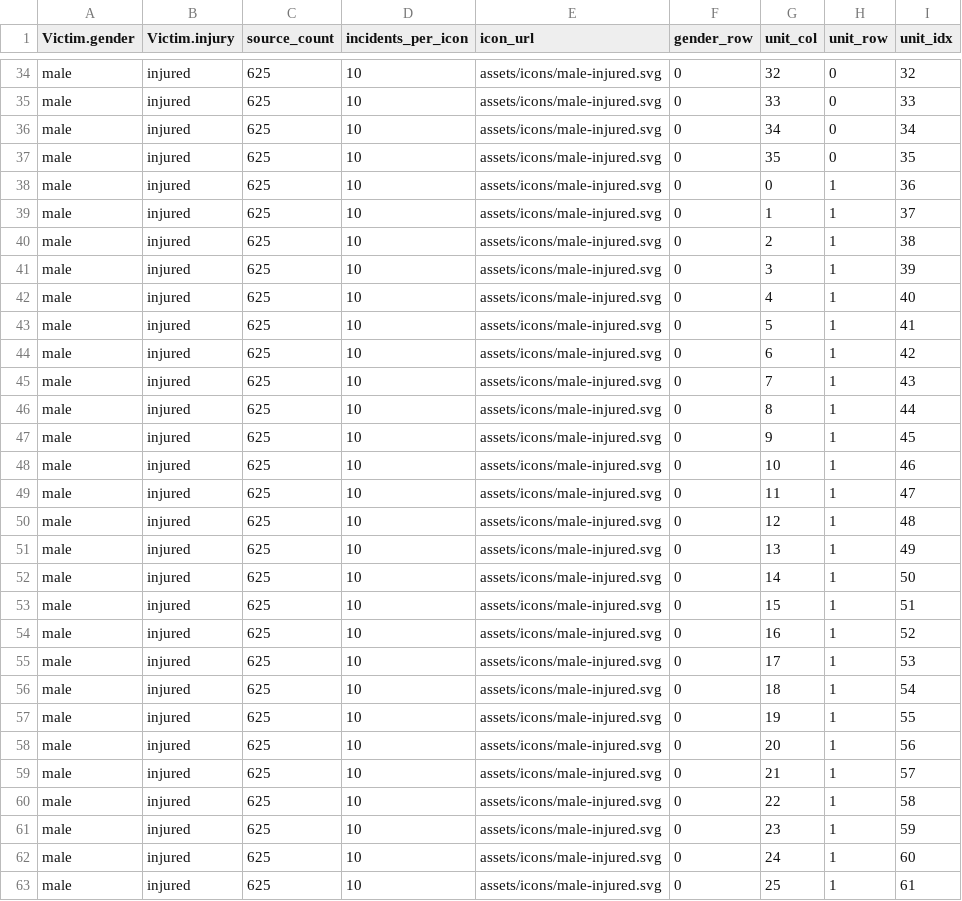
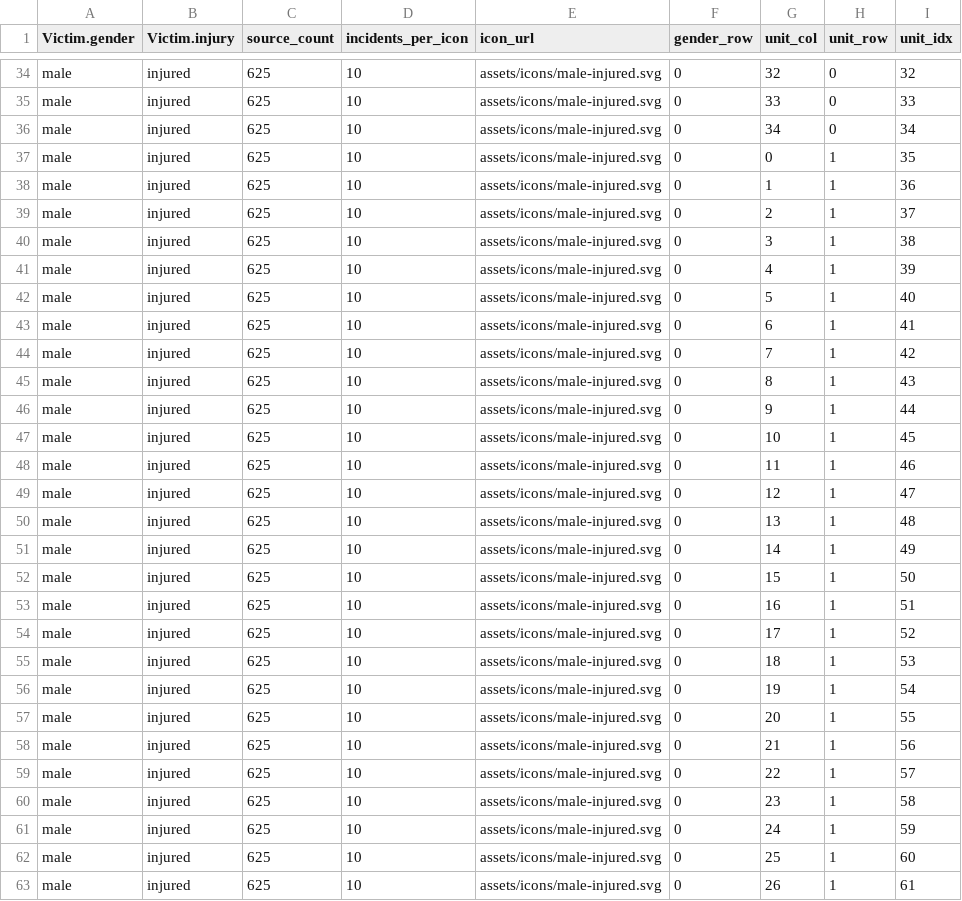
Before and after one commit to Chrisvaldar/FIT2179-Data-Visualisation-2, a CSV file: data/wrangled_data/gender_isotype.csv, drawn as a sheet; only a part is shown, gaps mark what is left out; the diff covers the shown part only.

```diff
--- a/data/wrangled_data/gender_isotype.csv
+++ b/data/wrangled_data/gender_isotype.csv
@@ -36,28 +36,28 @@ male,injured,625,10,assets/icons/male-injured.svg,0,33,0,33
 male,injured,625,10,assets/icons/male-injured.svg,0,34,0,34
-male,injured,625,10,assets/icons/male-injured.svg,0,35,0,35
-male,injured,625,10,assets/icons/male-injured.svg,0,0,1,36
-male,injured,625,10,assets/icons/male-injured.svg,0,1,1,37
-male,injured,625,10,assets/icons/male-injured.svg,0,2,1,38
-male,injured,625,10,assets/icons/male-injured.svg,0,3,1,39
-male,injured,625,10,assets/icons/male-injured.svg,0,4,1,40
-male,injured,625,10,assets/icons/male-injured.svg,0,5,1,41
-male,injured,625,10,assets/icons/male-injured.svg,0,6,1,42
-male,injured,625,10,assets/icons/male-injured.svg,0,7,1,43
-male,injured,625,10,assets/icons/male-injured.svg,0,8,1,44
-male,injured,625,10,assets/icons/male-injured.svg,0,9,1,45
-male,injured,625,10,assets/icons/male-injured.svg,0,10,1,46
-male,injured,625,10,assets/icons/male-injured.svg,0,11,1,47
-male,injured,625,10,assets/icons/male-injured.svg,0,12,1,48
-male,injured,625,10,assets/icons/male-injured.svg,0,13,1,49
-male,injured,625,10,assets/icons/male-injured.svg,0,14,1,50
-male,injured,625,10,assets/icons/male-injured.svg,0,15,1,51
-male,injured,625,10,assets/icons/male-injured.svg,0,16,1,52
-male,injured,625,10,assets/icons/male-injured.svg,0,17,1,53
-male,injured,625,10,assets/icons/male-injured.svg,0,18,1,54
-male,injured,625,10,assets/icons/male-injured.svg,0,19,1,55
-male,injured,625,10,assets/icons/male-injured.svg,0,20,1,56
-male,injured,625,10,assets/icons/male-injured.svg,0,21,1,57
-male,injured,625,10,assets/icons/male-injured.svg,0,22,1,58
-male,injured,625,10,assets/icons/male-injured.svg,0,23,1,59
-male,injured,625,10,assets/icons/male-injured.svg,0,24,1,60
-male,injured,625,10,assets/icons/male-injured.svg,0,25,1,61
+male,injured,625,10,assets/icons/male-injured.svg,0,0,1,35
+male,injured,625,10,assets/icons/male-injured.svg,0,1,1,36
+male,injured,625,10,assets/icons/male-injured.svg,0,2,1,37
+male,injured,625,10,assets/icons/male-injured.svg,0,3,1,38
+male,injured,625,10,assets/icons/male-injured.svg,0,4,1,39
+male,injured,625,10,assets/icons/male-injured.svg,0,5,1,40
+male,injured,625,10,assets/icons/male-injured.svg,0,6,1,41
+male,injured,625,10,assets/icons/male-injured.svg,0,7,1,42
+male,injured,625,10,assets/icons/male-injured.svg,0,8,1,43
+male,injured,625,10,assets/icons/male-injured.svg,0,9,1,44
+male,injured,625,10,assets/icons/male-injured.svg,0,10,1,45
+male,injured,625,10,assets/icons/male-injured.svg,0,11,1,46
+male,injured,625,10,assets/icons/male-injured.svg,0,12,1,47
+male,injured,625,10,assets/icons/male-injured.svg,0,13,1,48
+male,injured,625,10,assets/icons/male-injured.svg,0,14,1,49
+male,injured,625,10,assets/icons/male-injured.svg,0,15,1,50
+male,injured,625,10,assets/icons/male-injured.svg,0,16,1,51
+male,injured,625,10,assets/icons/male-injured.svg,0,17,1,52
+male,injured,625,10,assets/icons/male-injured.svg,0,18,1,53
+male,injured,625,10,assets/icons/male-injured.svg,0,19,1,54
+male,injured,625,10,assets/icons/male-injured.svg,0,20,1,55
+male,injured,625,10,assets/icons/male-injured.svg,0,21,1,56
+male,injured,625,10,assets/icons/male-injured.svg,0,22,1,57
+male,injured,625,10,assets/icons/male-injured.svg,0,23,1,58
+male,injured,625,10,assets/icons/male-injured.svg,0,24,1,59
+male,injured,625,10,assets/icons/male-injured.svg,0,25,1,60
+male,injured,625,10,assets/icons/male-injured.svg,0,26,1,61
```
Also changed, not shown: 45 edited cells elsewhere in this file, 1 other file.
